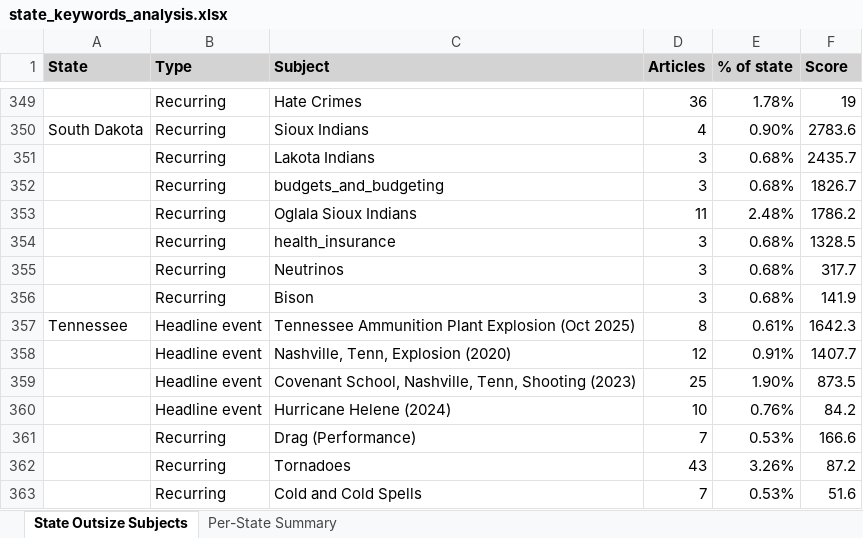
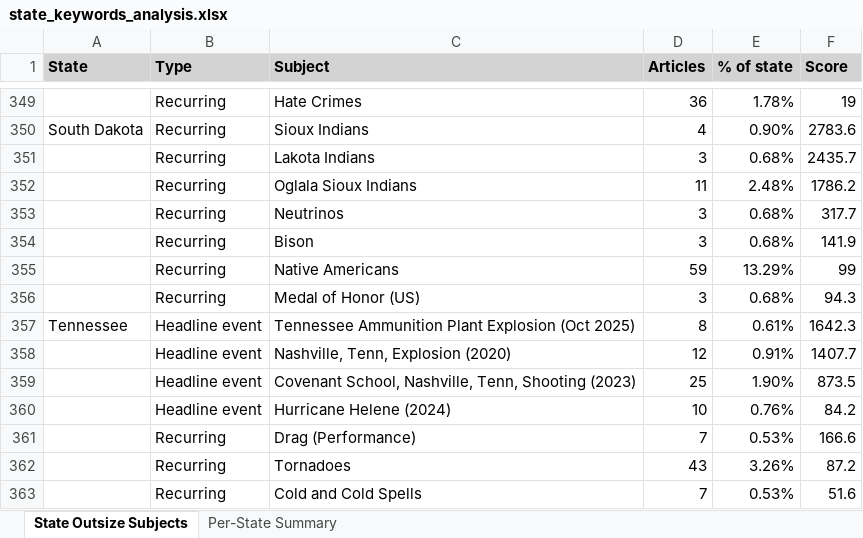
Before and after one commit to tedalcorn/nyt, an Excel workbook: state_keywords_analysis.xlsx, sheet State Outsize Subjects, drawn as a sheet; only a part is shown, gaps mark what is left out; values as stored, in another font and other column widths than the file's, no borders; conditional formats not drawn; removed rows and columns are numbered as before the commit, all else as after; the diff names each change by its address in the sheet, - before the commit and + after, or states it on an @@ line.

```diff
--- a/state_keywords_analysis.xlsx (sheet State Outsize Subjects)
+++ b/state_keywords_analysis.xlsx (sheet State Outsize Subjects)
-row 352:  | Recurring | budgets_and_budgeting | 3 | 0.68% | 1826.7
-row 354:  | Recurring | health_insurance | 3 | 0.68% | 1328.5
+row 355:  | Recurring | Native Americans | 59 | 13.29% | 99
+row 356:  | Recurring | Medal of Honor (US) | 3 | 0.68% | 94.3
```
Also changed, not shown: sheet Per-State Summary, 5 other files.
